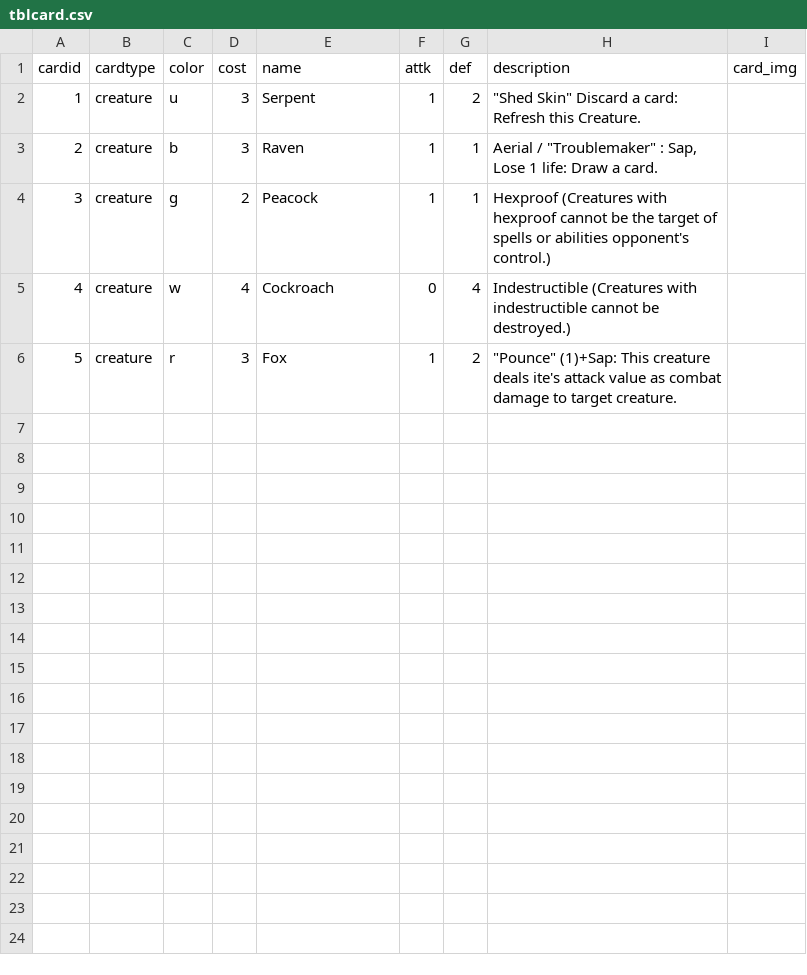
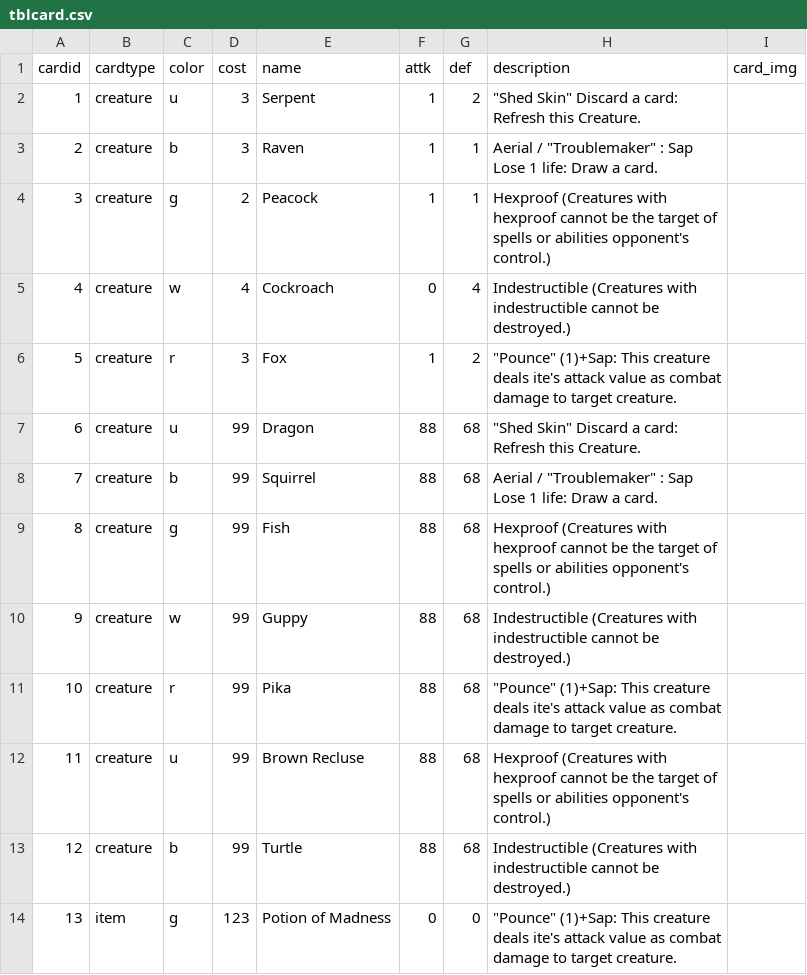
Before and after one commit to Bretler/chimera.gmx, a CSV file: datafiles/tblcard.csv, drawn as a sheet.

Commit message:
Added cards, dynamic deck creation, shuffle

```diff
--- a/datafiles/tblcard.csv
+++ b/datafiles/tblcard.csv
@@ -2,3 +2,3 @@ cardid,cardtype,color,cost,name,attk,def,description,card_img
 1,creature,u,3,Serpent,1,2,"""Shed Skin"" Discard a card: Refresh this Creature.",
-2,creature,b,3,Raven,1,1,"Aerial / ""Troublemaker"" : Sap, Lose 1 life: Draw a card.",
+2,creature,b,3,Raven,1,1,"Aerial / ""Troublemaker"" : Sap Lose 1 life: Draw a card.",
 3,creature,g,2,Peacock,1,1,Hexproof (Creatures with hexproof cannot be the target of spells or abilities opponent's control.),
@@ -6 +6,9 @@ cardid,cardtype,color,cost,name,attk,def,description,card_img
 5,creature,r,3,Fox,1,2,"""Pounce"" (1)+Sap: This creature deals ite's attack value as combat damage to target creature.",
+6,creature,u,99,Dragon,88,68,"""Shed Skin"" Discard a card: Refresh this Creature.",
+7,creature,b,99,Squirrel,88,68,"Aerial / ""Troublemaker"" : Sap Lose 1 life: Draw a card.",
+8,creature,g,99,Fish,88,68,Hexproof (Creatures with hexproof cannot be the target of spells or abilities opponent's control.),
+9,creature,w,99,Guppy,88,68,Indestructible (Creatures with indestructible cannot be destroyed.),
+10,creature,r,99,Pika,88,68,"""Pounce"" (1)+Sap: This creature deals ite's attack value as combat damage to target creature.",
+11,creature,u,99,Brown Recluse,88,68,Hexproof (Creatures with hexproof cannot be the target of spells or abilities opponent's control.),
+12,creature,b,99,Turtle,88,68,Indestructible (Creatures with indestructible cannot be destroyed.),
+13,item,g,123,Potion of Madness,0,0,"""Pounce"" (1)+Sap: This creature deals ite's attack value as combat damage to target creature.",
```
Also changed, not shown: 2 other files.
